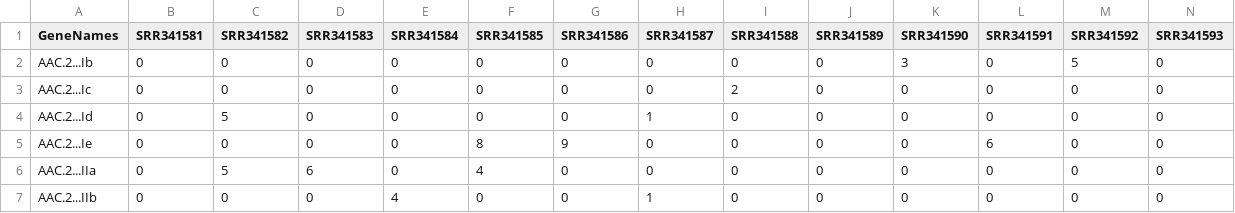
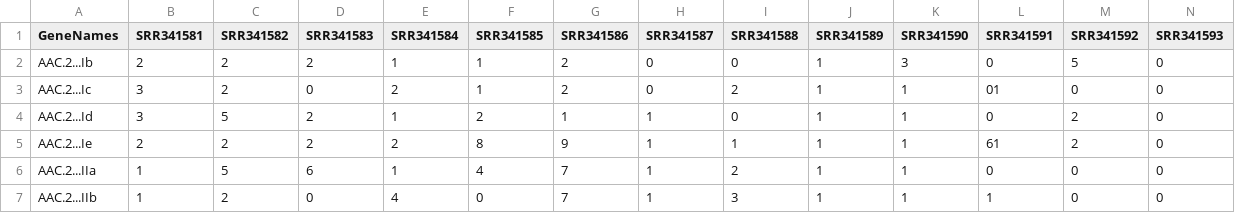
Before and after one commit to iddiiizzzz/Exjobb, a TSV file: test_files/test_gene_count_matrix.tsv, drawn as a sheet; only a part is shown; the diff covers the shown part only; the diff names each change by its address in the sheet, - before the commit and + after, or states it on an @@ line.

```diff
--- a/test_files/test_gene_count_matrix.tsv
+++ b/test_files/test_gene_count_matrix.tsv
-B2 (SRR341581): 0
+B2 (SRR341581): 2
-C2:C3 (SRR341582): 0
+C2:C3 (SRR341582): 2
-D2 (SRR341583): 0
+D2 (SRR341583): 2
-E2 (SRR341584): 0
+E2 (SRR341584): 1
-F2:F3 (SRR341585): 0
+F2:F3 (SRR341585): 1
-G2:G3 (SRR341586): 0
+G2:G3 (SRR341586): 2
-J2:J7 (SRR341589): 0
+J2:J7 (SRR341589): 1
-B3:B4 (SRR341581): 0
+B3:B4 (SRR341581): 3
-E3 (SRR341584): 0
+E3 (SRR341584): 2
-K3:K7 (SRR341590): 0
+K3:K7 (SRR341590): 1
-L3 (SRR341591): 0
+L3 (SRR341591): 01
-D4:D5 (SRR341583): 0
+D4:D5 (SRR341583): 2
-E4 (SRR341584): 0
+E4 (SRR341584): 1
-F4 (SRR341585): 0
+F4 (SRR341585): 2
-G4 (SRR341586): 0
+G4 (SRR341586): 1
-M4:M5 (SRR341592): 0
+M4:M5 (SRR341592): 2
-B5 (SRR341581): 0
+B5 (SRR341581): 2
-C5 (SRR341582): 0
+C5 (SRR341582): 2
-E5 (SRR341584): 0
+E5 (SRR341584): 2
-H5:H6 (SRR341587): 0
+H5:H6 (SRR341587): 1
-I5 (SRR341588): 0
+I5 (SRR341588): 1
-L5 (SRR341591): 6
+L5 (SRR341591): 61
-B6:B7 (SRR341581): 0
+B6:B7 (SRR341581): 1
-E6 (SRR341584): 0
+E6 (SRR341584): 1
-G6:G7 (SRR341586): 0
+G6:G7 (SRR341586): 7
-I6 (SRR341588): 0
+I6 (SRR341588): 2
-C7 (SRR341582): 0
+C7 (SRR341582): 2
-I7 (SRR341588): 0
+I7 (SRR341588): 3
-L7 (SRR341591): 0
+L7 (SRR341591): 1
```
Also changed, not shown: 112 edited cells elsewhere in this file, 6 other files.
